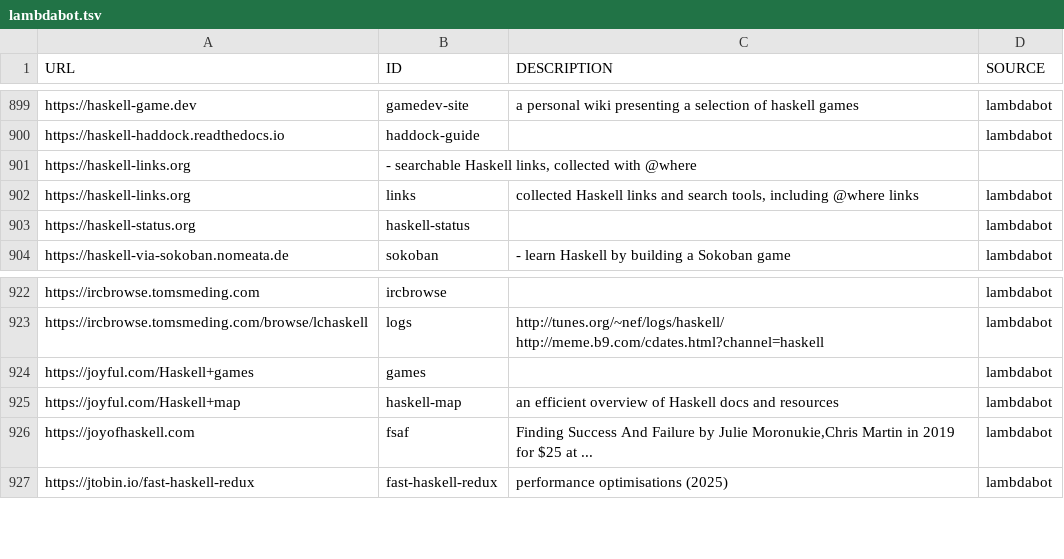
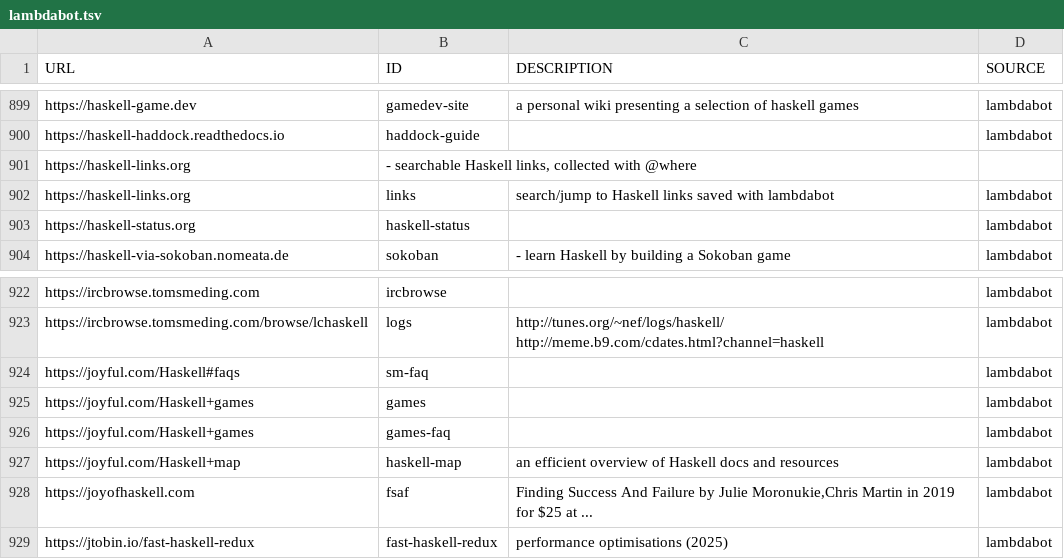
Before and after one commit to simonmichael/haskell-links-data, a TSV file: lambdabot.tsv, drawn as a sheet; only a part is shown, gaps mark what is left out.

Commit message:
update lambdabot

```diff
--- a/lambdabot.tsv
+++ b/lambdabot.tsv
@@ -901,3 +901,3 @@ https://haskell-haddock.readthedocs.io	haddock-guide		lambdabot
 https://haskell-links.org	- searchable Haskell links, collected with @where
-https://haskell-links.org	links	collected Haskell links and search tools, including @where links	lambdabot
+https://haskell-links.org	links	search/jump to Haskell links saved with lambdabot	lambdabot
 https://haskell-status.org	haskell-status		lambdabot
@@ -923,3 +923,5 @@ https://ircbrowse.tomsmeding.com	ircbrowse		lambdabot
 https://ircbrowse.tomsmeding.com/browse/lchaskell	logs	http://tunes.org/~nef/logs/haskell/ http://meme.b9.com/cdates.html?channel=haskell	lambdabot
+https://joyful.com/Haskell#faqs	sm-faq		lambdabot
 https://joyful.com/Haskell+games	games		lambdabot
+https://joyful.com/Haskell+games	games-faq		lambdabot
 https://joyful.com/Haskell+map	haskell-map	an efficient overview of Haskell docs and resources	lambdabot
```
